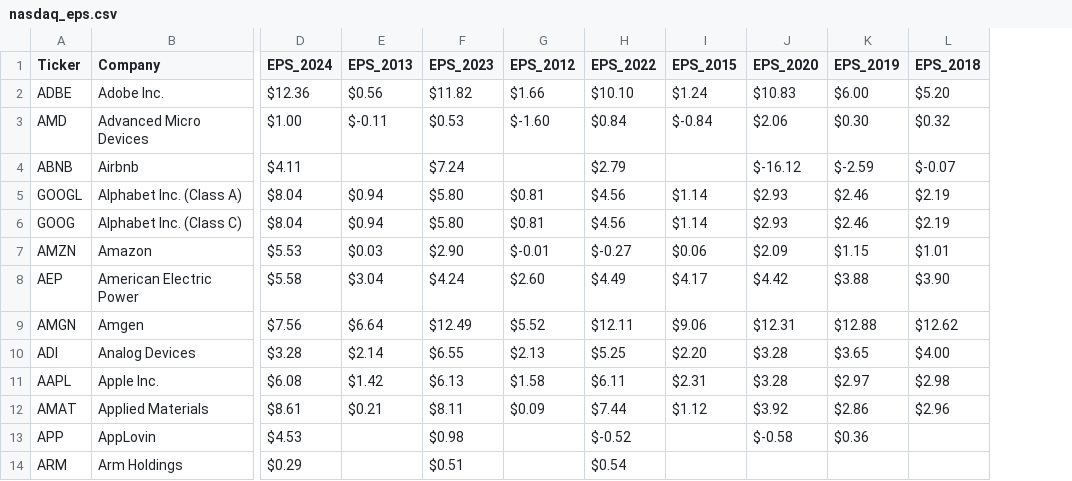
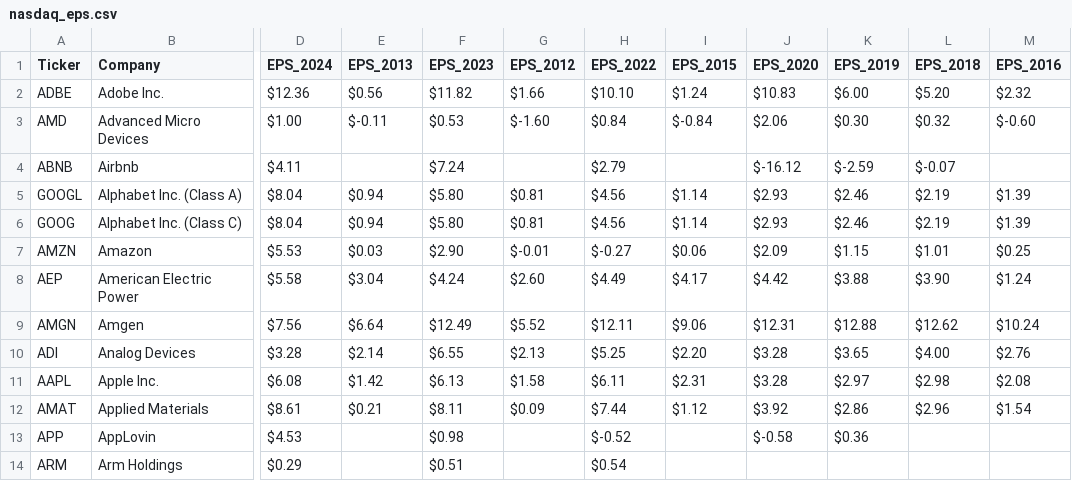
Before and after one commit to georgegkekis/investing_oracle, a CSV file: nasdaq_eps.csv, drawn as a sheet; only a part is shown, gaps mark what is left out; the diff names each change by its address in the sheet, - before the commit and + after, or states it on an @@ line.

Commit message:
Add some more EPS data to the local file

```diff
--- a/nasdaq_eps.csv
+++ b/nasdaq_eps.csv
+column M (EPS_2016), rows 2-12: $2.32 | $-0.60 |  | $1.39 | $1.39 | $0.25 | $1.24 | $10.24 | $2.76 | $2.08 | $1.54
```
